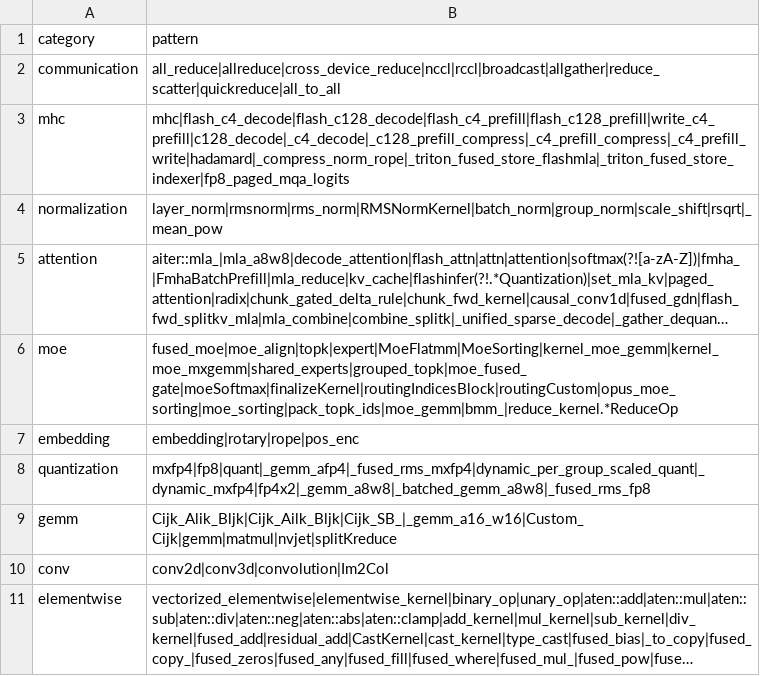
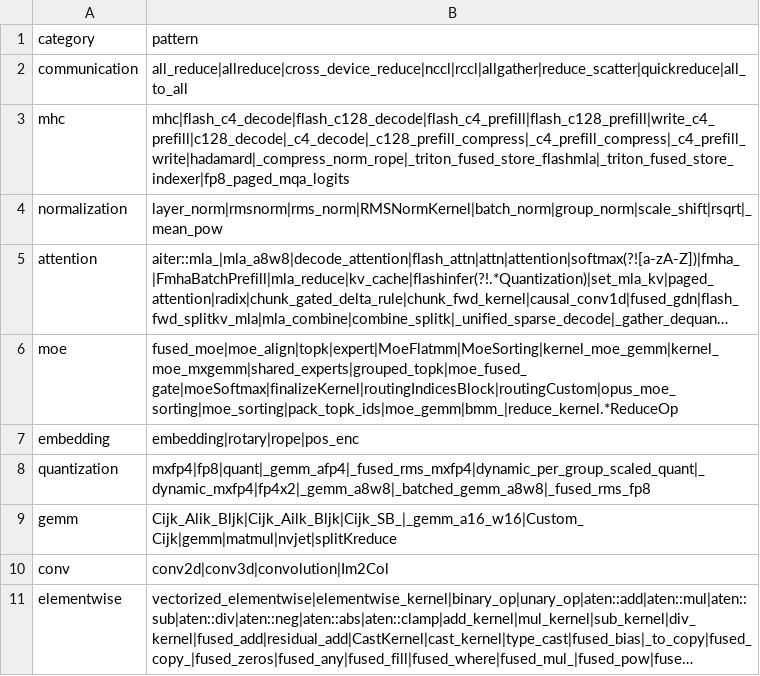
Before and after one commit to yichiche/torch-profiler-parser, a CSV file: kernel_categories.csv, drawn as a sheet; long unchanged cells end in ….

```diff
--- a/kernel_categories.csv
+++ b/kernel_categories.csv
@@ -1,3 +1,3 @@
 category,pattern
-communication,"all_reduce|allreduce|cross_device_reduce|nccl|rccl|broadcast|allgather|reduce_scatter|quickreduce|all_to_all"
+communication,"all_reduce|allreduce|cross_device_reduce|nccl|rccl|allgather|reduce_scatter|quickreduce|all_to_all"
 mhc,"mhc|flash_c4_decode|flash_c128_decode|flash_c4_prefill|flash_c128_prefill|write_c4_prefill|c128_decode|_c4_decode|_c128_prefill_compress|_c4_prefill_compress|_c4_prefill_write|hadamard|_compress_norm_rope|_triton_fused_store_flashmla|_triton_fused_store_indexer|fp8_paged_mqa_logits"
```
Also changed, not shown: 1 other file.
